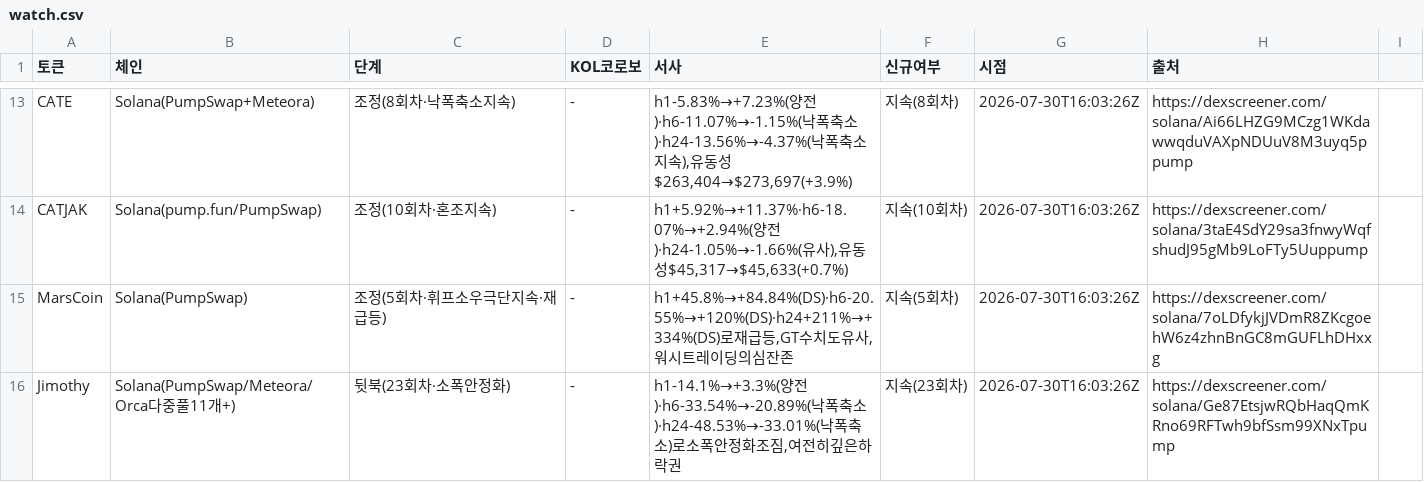
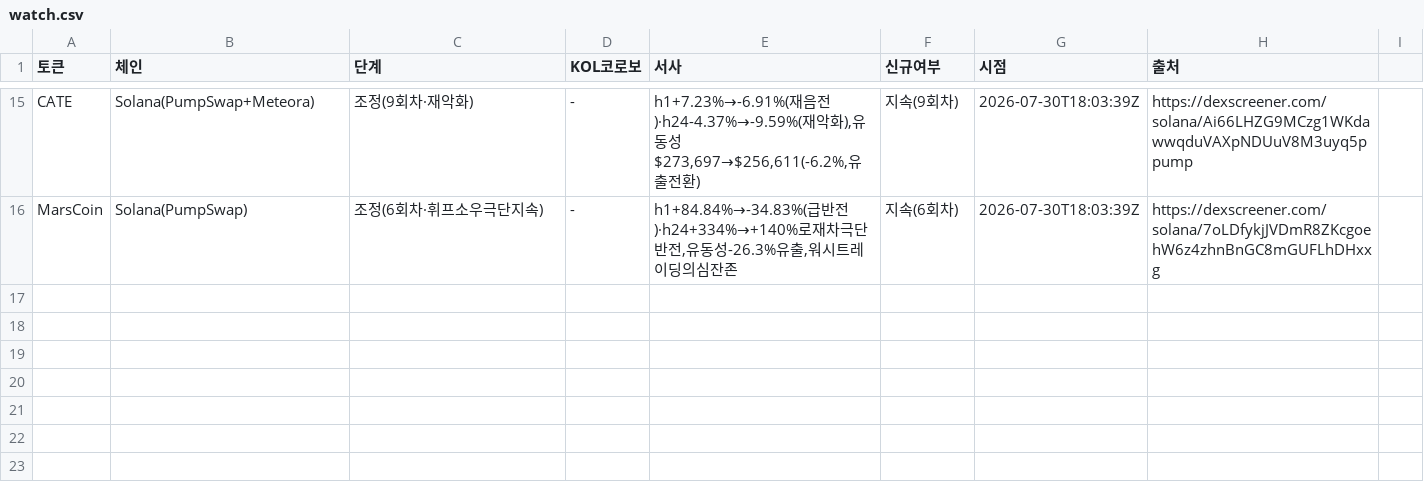
Before and after one commit to HoinKwak/study, a CSV file: research/kol/watch.csv, drawn as a sheet; only a part is shown, gaps mark what is left out; removed rows and columns are numbered as before the commit, all else as after; the diff covers the shown part only; the diff names each change by its address in the sheet, - before the commit and + after, or states it on an @@ line.

```diff
--- a/research/kol/watch.csv
+++ b/research/kol/watch.csv
-C15 (단계): 조정(8회차·낙폭축소지속)
+C15 (단계): 조정(9회차·재악화)
-E15 (서사): h1-5.83%→+7.23%(양전)·h6-11.07%→-1.15%(낙폭축소)·h24-13.56%→-4.37%(낙폭축소지속),유동성$263,404→$273,697(+3.9%)
+E15 (서사): h1+7.23%→-6.91%(재음전)·h24-4.37%→-9.59%(재악화),유동성$273,697→$256,611(-6.2%,유출전환)
-F15 (신규여부): 지속(8회차)
+F15 (신규여부): 지속(9회차)
-G15 (시점): 2026-07-30T16:03:26Z
+G15 (시점): 2026-07-30T18:03:39Z
-row 14: CATJAK | Solana(pump.fun/PumpSwap) | 조정(10회차·혼조지속) | - | h1+5.92%→+11.37%·h6-18.07%→+2.94%(양전)·h24-1.05%→-1.66%(유사),유동성$45,317→$45,633(+0.7%) | 지속(10회차) | 2026-07-30T16:03:26Z | https://dexscreener.com/solana/3taE4SdY29sa3fnwyWqfshudJ95gMb9LoFTy5Uuppump
-C16 (단계): 조정(5회차·휘프소우극단지속·재급등)
+C16 (단계): 조정(6회차·휘프소우극단지속)
-E16 (서사): h1+45.8%→+84.84%(DS)·h6-20.55%→+120%(DS)·h24+211%→+334%(DS)로재급등,GT수치도유사,워…
+E16 (서사): h1+84.84%→-34.83%(급반전)·h24+334%→+140%로재차극단반전,유동성-26.3%유출,워…
-F16 (신규여부): 지속(5회차)
+F16 (신규여부): 지속(6회차)
-G16 (시점): 2026-07-30T16:03:26Z
+G16 (시점): 2026-07-30T18:03:39Z
-row 16: Jimothy | Solana(PumpSwap/Meteora/Orca다중풀11개+) | 뒷북(23회차·소폭안정화) | - | h1-14.1%→+3.3%(양전)·h6-33.54%→-20.89%(낙폭축소)·h24-48.53%→-33.01%(낙폭축소)로소폭안정화조짐,여전히깊은하락권 | 지속(23회차) | 2026-07-30T16:03:26Z | https://dexscreener.com/solana/Ge87EtsjwRQbHaqQmKRno69RFTwh9bfSsm99XNxTpump
```
Also changed, not shown: 8 added rows, 6 removed rows and 20 edited cells elsewhere in this file, 2 other files.
